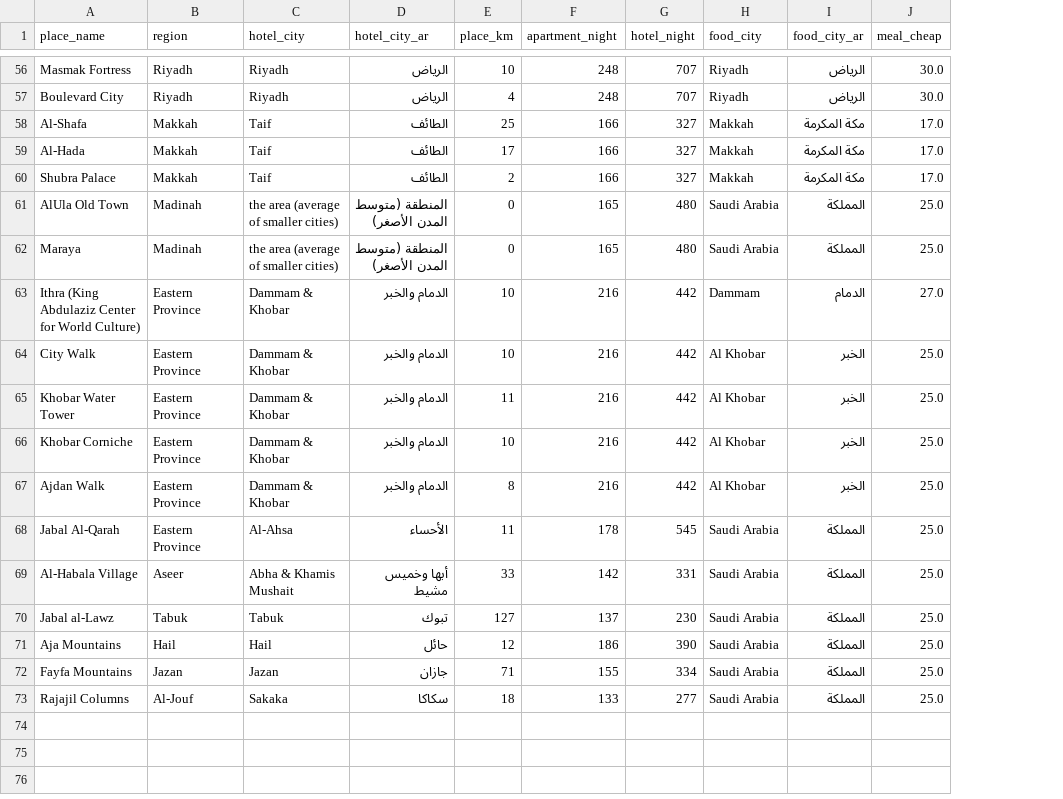
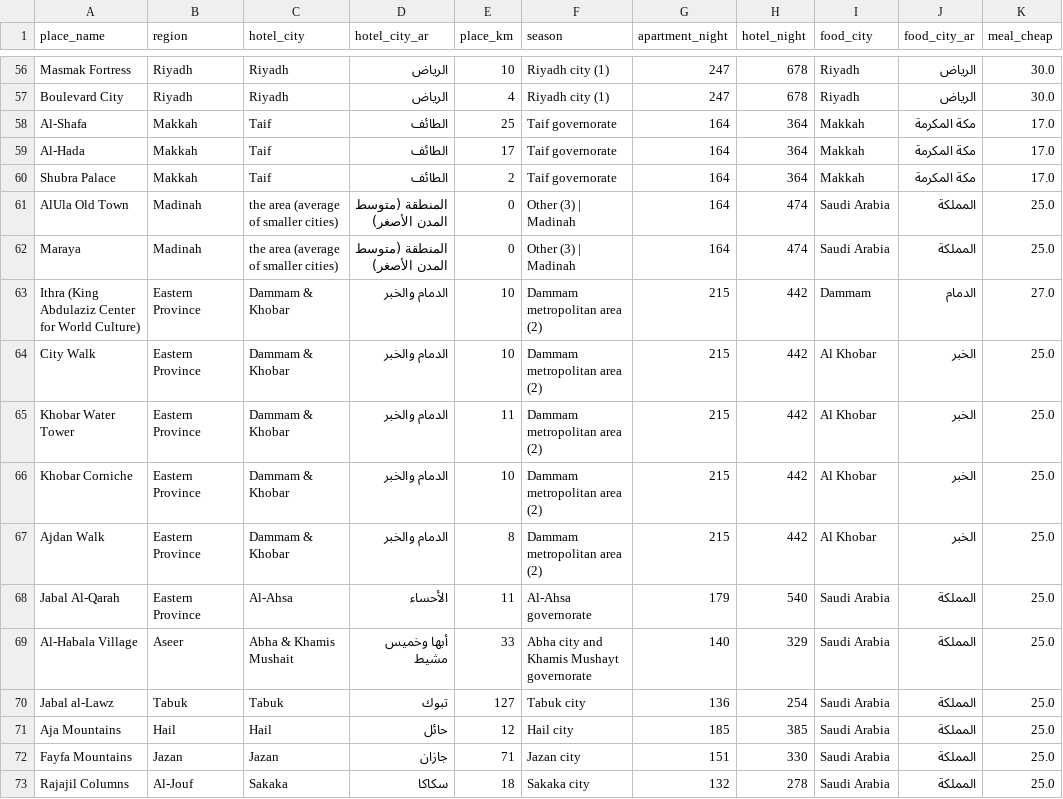
Before and after one commit to DataScientist0/wajjahni, a CSV file: data/clean/place_costs.csv, drawn as a sheet; only a part is shown, gaps mark what is left out; addresses are those after the commit; the diff covers the shown part only; the diff names each change by its address in the sheet, - before the commit and + after, or states it on an @@ line.

Commit message:
Each city has its own season in the trip cost estimator
- Use GASTAT's monthly prices for each city (Jan-Jun 2026) instead of the region's
- Taif no longer gets the Hajj rise, and Tabuk city no longer gets the Red Sea resorts' March rise
- July to December follow the region's shape at the city's level

```diff
--- a/data/clean/place_costs.csv
+++ b/data/clean/place_costs.csv
+column F (season), rows 56-73: Riyadh city (1) | Riyadh city (1) | Taif governorate | Taif governorate | Taif governorate | Other (3) | Madinah | Other (3) | Madinah | Dammam metropolitan area (2) | Dammam metropolitan area (2) | Dammam metropolitan area (2) | Dammam metropolitan area (2) | Dammam metropolitan area (2) | Al-Ahsa governorate | Abha city and Khamis Mushayt governorate | Tabuk city | Hail city | Jazan city | Sakaka city
-G56:G57 (apartment_night): 248
+G56:G57 (apartment_night): 247
-H56:H57 (hotel_night): 707
+H56:H57 (hotel_night): 678
-G58:G60 (apartment_night): 166
+G58:G60 (apartment_night): 164
-H58:H60 (hotel_night): 327
+H58:H60 (hotel_night): 364
-G61:G62 (apartment_night): 165
+G61:G62 (apartment_night): 164
-H61:H62 (hotel_night): 480
+H61:H62 (hotel_night): 474
-G63:G67 (apartment_night): 216
+G63:G67 (apartment_night): 215
-G68 (apartment_night): 178
+G68 (apartment_night): 179
-H68 (hotel_night): 545
+H68 (hotel_night): 540
-G69 (apartment_night): 142
+G69 (apartment_night): 140
-H69 (hotel_night): 331
+H69 (hotel_night): 329
-G70 (apartment_night): 137
+G70 (apartment_night): 136
-H70 (hotel_night): 230
+H70 (hotel_night): 254
-G71 (apartment_night): 186
+G71 (apartment_night): 185
-H71 (hotel_night): 390
+H71 (hotel_night): 385
-G72 (apartment_night): 155
+G72 (apartment_night): 151
-H72 (hotel_night): 334
+H72 (hotel_night): 330
-G73 (apartment_night): 133
+G73 (apartment_night): 132
-H73 (hotel_night): 277
+H73 (hotel_night): 278
```
Also changed, not shown: 96 edited cells elsewhere in this file, data/clean/hotel_seasons.csv, 6 other files.
